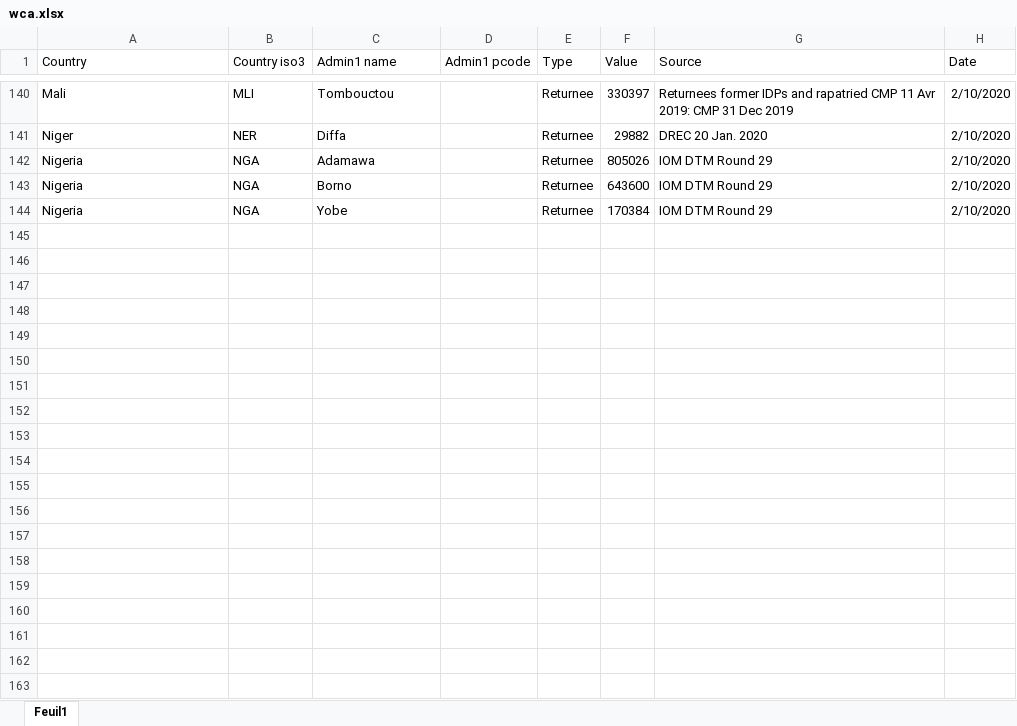
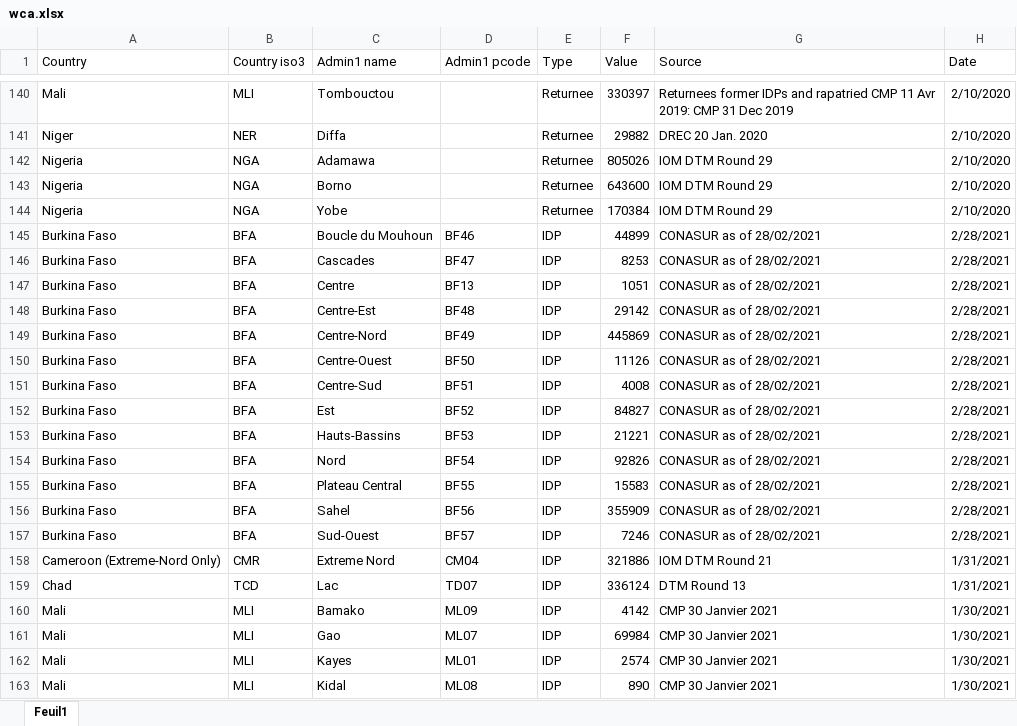
Before and after one commit to chamsmarena/Ocha-database, an Excel workbook: storage/app/public/input data/displacements/wca.xlsx, sheet Feuil1, drawn as a sheet; only a part is shown, gaps mark what is left out; values as stored, in another font and other column widths than the file's, no borders; table styles not drawn; the diff covers the shown part only; the diff names each change by its address in the sheet, - before the commit and + after, or states it on an @@ line.

```diff
--- a/storage/app/public/input data/displacements/wca.xlsx (sheet Feuil1)
+++ b/storage/app/public/input data/displacements/wca.xlsx (sheet Feuil1)
+row 145: Burkina Faso | BFA | Boucle du Mouhoun | BF46 | IDP | 44899 | CONASUR as of 28/02/2021 | 2/28/2021
+row 146: Burkina Faso | BFA | Cascades | BF47 | IDP | 8253 | CONASUR as of 28/02/2021 | 2/28/2021
+row 147: Burkina Faso | BFA | Centre | BF13 | IDP | 1051 | CONASUR as of 28/02/2021 | 2/28/2021
+row 148: Burkina Faso | BFA | Centre-Est | BF48 | IDP | 29142 | CONASUR as of 28/02/2021 | 2/28/2021
+row 149: Burkina Faso | BFA | Centre-Nord | BF49 | IDP | 445869 | CONASUR as of 28/02/2021 | 2/28/2021
+row 150: Burkina Faso | BFA | Centre-Ouest | BF50 | IDP | 11126 | CONASUR as of 28/02/2021 | 2/28/2021
+row 151: Burkina Faso | BFA | Centre-Sud | BF51 | IDP | 4008 | CONASUR as of 28/02/2021 | 2/28/2021
+row 152: Burkina Faso | BFA | Est | BF52 | IDP | 84827 | CONASUR as of 28/02/2021 | 2/28/2021
+row 153: Burkina Faso | BFA | Hauts-Bassins | BF53 | IDP | 21221 | CONASUR as of 28/02/2021 | 2/28/2021
+row 154: Burkina Faso | BFA | Nord | BF54 | IDP | 92826 | CONASUR as of 28/02/2021 | 2/28/2021
+row 155: Burkina Faso | BFA | Plateau Central | BF55 | IDP | 15583 | CONASUR as of 28/02/2021 | 2/28/2021
+row 156: Burkina Faso | BFA | Sahel | BF56 | IDP | 355909 | CONASUR as of 28/02/2021 | 2/28/2021
+row 157: Burkina Faso | BFA | Sud-Ouest | BF57 | IDP | 7246 | CONASUR as of 28/02/2021 | 2/28/2021
+row 158: Cameroon (Extreme-Nord Only) | CMR | Extreme Nord | CM04 | IDP | 321886 | IOM DTM Round 21 | 1/31/2021
+row 159: Chad | TCD | Lac | TD07 | IDP | 336124 | DTM Round 13 | 1/31/2021
+row 160: Mali | MLI | Bamako | ML09 | IDP | 4142 | CMP 30 Janvier 2021 | 1/30/2021
+row 161: Mali | MLI | Gao | ML07 | IDP | 69984 | CMP 30 Janvier 2021 | 1/30/2021
+row 162: Mali | MLI | Kayes | ML01 | IDP | 2574 | CMP 30 Janvier 2021 | 1/30/2021
+row 163: Mali | MLI | Kidal | ML08 | IDP | 890 | CMP 30 Janvier 2021 | 1/30/2021
```
Also changed, not shown: 36 added rows and 32 edited cells elsewhere in this sheet, storage/app/public/input data/caseloads/lcb.xlsx, storage/app/public/input data/caseloads/sahel.xlsx, 48 other files.
